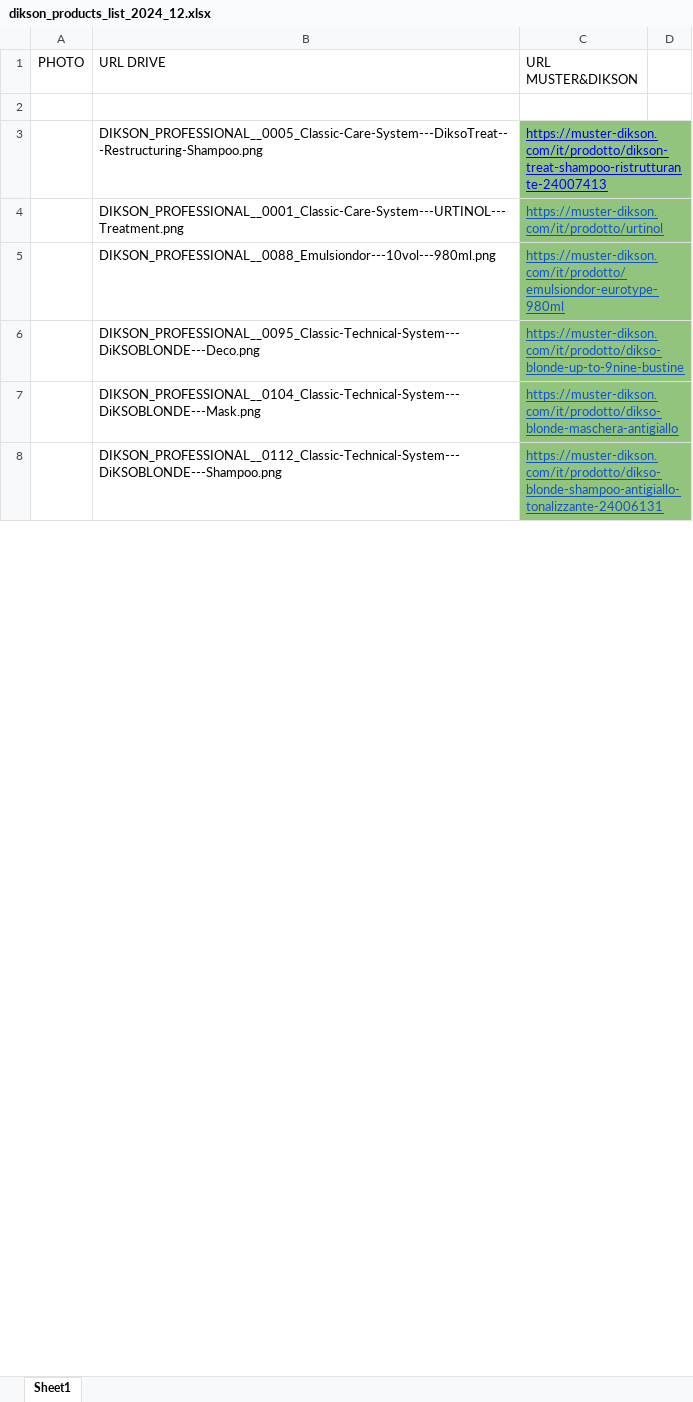
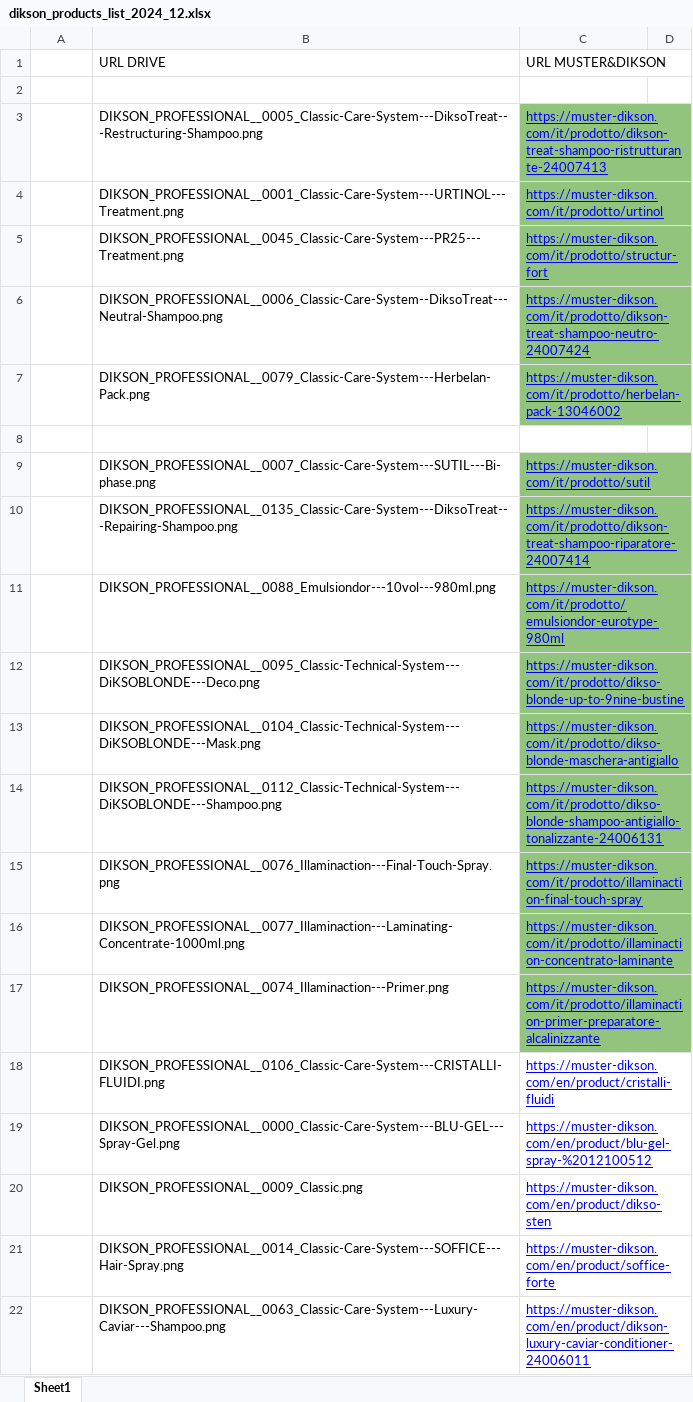
Before and after one commit to selhabibe/muster-dikson-project, an Excel workbook: public/dikson_products_list_2024_12.xlsx, sheet Sheet1, drawn as a sheet; only a part is shown; values as stored, in another font and other column widths than the file's, no borders; charts and pictures not drawn; addresses are those after the commit; the diff covers the shown part only; the diff names each change by its address in the sheet, - before the commit and + after, or states it on an @@ line.

```diff
--- a/public/dikson_products_list_2024_12.xlsx (sheet Sheet1)
+++ b/public/dikson_products_list_2024_12.xlsx (sheet Sheet1)
-A1: PHOTO
+A1: (empty)
-C4 text colour: #1155CC
+C4 text colour: #0000FF
+row 5:  | DIKSON_PROFESSIONAL__0045_Classic-Care-System---PR25---Treatment.png | https://muster-dikson.com/it/prodotto/structur-fort
+row 6:  | DIKSON_PROFESSIONAL__0006_Classic-Care-System--DiksoTreat---Neutral-Shampoo.png | https://muster-dikson.com/it/prodotto/dikson-treat-shampoo-neutro-24007424
+row 7:  | DIKSON_PROFESSIONAL__0079_Classic-Care-System---Herbelan-Pack.png | https://muster-dikson.com/it/prodotto/herbelan-pack-13046002
+row 8: (empty)
+row 9:  | DIKSON_PROFESSIONAL__0007_Classic-Care-System---SUTIL---Bi-phase.png | https://muster-dikson.com/it/prodotto/sutil
+row 10:  | DIKSON_PROFESSIONAL__0135_Classic-Care-System---DiksoTreat---Repairing-Shampoo.png | https://muster-dikson.com/it/prodotto/dikson-treat-shampoo-riparatore-24007414
-C11:C14 text colour: #1155CC
+C11:C14 text colour: #0000FF
+row 15:  | DIKSON_PROFESSIONAL__0076_Illaminaction---Final-Touch-Spray.png | https://muster-dikson.com/it/prodotto/illaminaction-final-touch-spray
+row 16:  | DIKSON_PROFESSIONAL__0077_Illaminaction---Laminating-Concentrate-1000ml.png | https://muster-dikson.com/it/prodotto/illaminaction-concentrato-laminante
+row 17:  | DIKSON_PROFESSIONAL__0074_Illaminaction---Primer.png | https://muster-dikson.com/it/prodotto/illaminaction-primer-preparatore-alcalinizzante
+row 18:  | DIKSON_PROFESSIONAL__0106_Classic-Care-System---CRISTALLI-FLUIDI.png | https://muster-dikson.com/en/product/cristalli-fluidi
+row 19:  | DIKSON_PROFESSIONAL__0000_Classic-Care-System---BLU-GEL---Spray-Gel.png | https://muster-dikson.com/en/product/blu-gel-spray-%2012100512
+row 20:  | DIKSON_PROFESSIONAL__0009_Classic.png | https://muster-dikson.com/en/product/dikso-sten
+row 21:  | DIKSON_PROFESSIONAL__0014_Classic-Care-System---SOFFICE---Hair-Spray.png | https://muster-dikson.com/en/product/soffice-forte
+row 22:  | DIKSON_PROFESSIONAL__0063_Classic-Care-System---Luxury-Caviar---Shampoo.png | https://muster-dikson.com/en/product/dikson-luxury-caviar-conditioner-24006011
```
Also changed, not shown: 26 added rows, 34 removed rows, 2 edited cells and cell formats elsewhere in this sheet, charts or pictures, public/exports/product_list_2024_12.xlsx, 2 other files.
